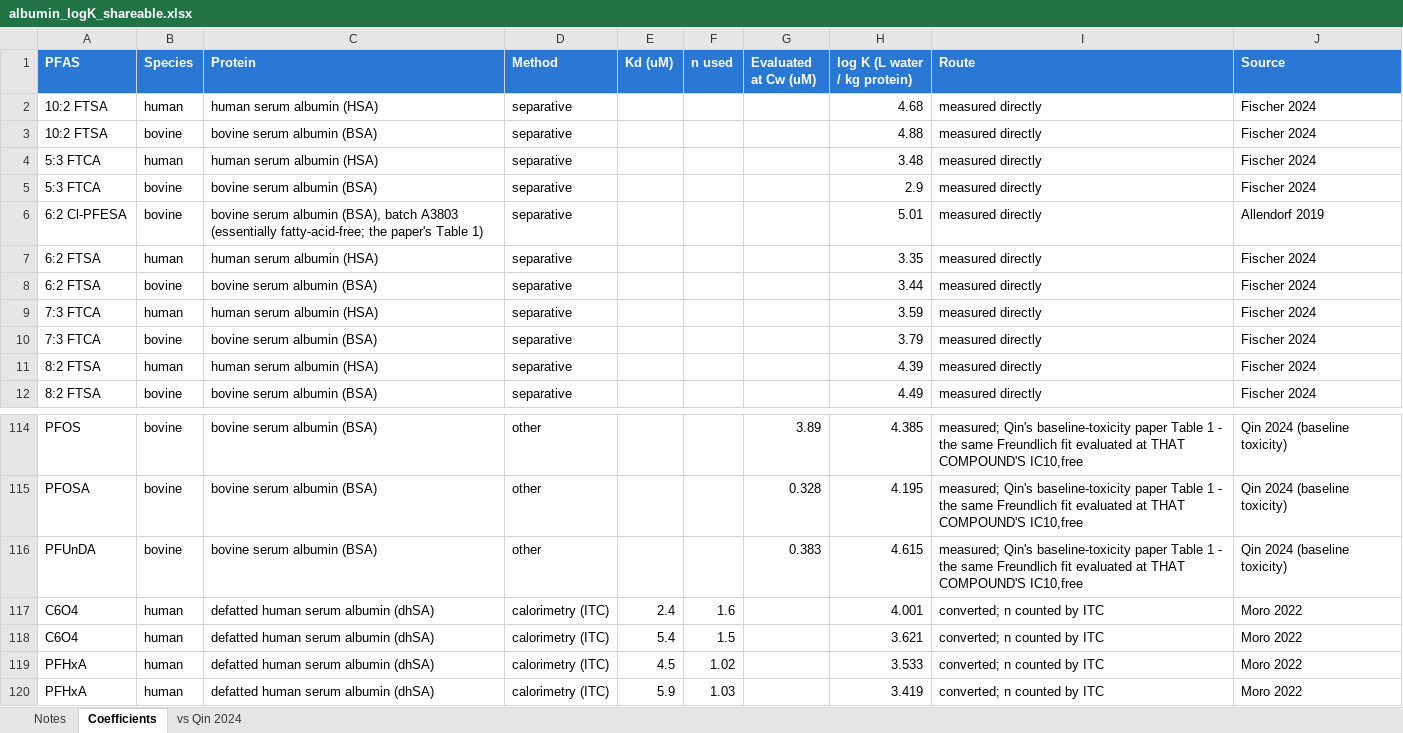
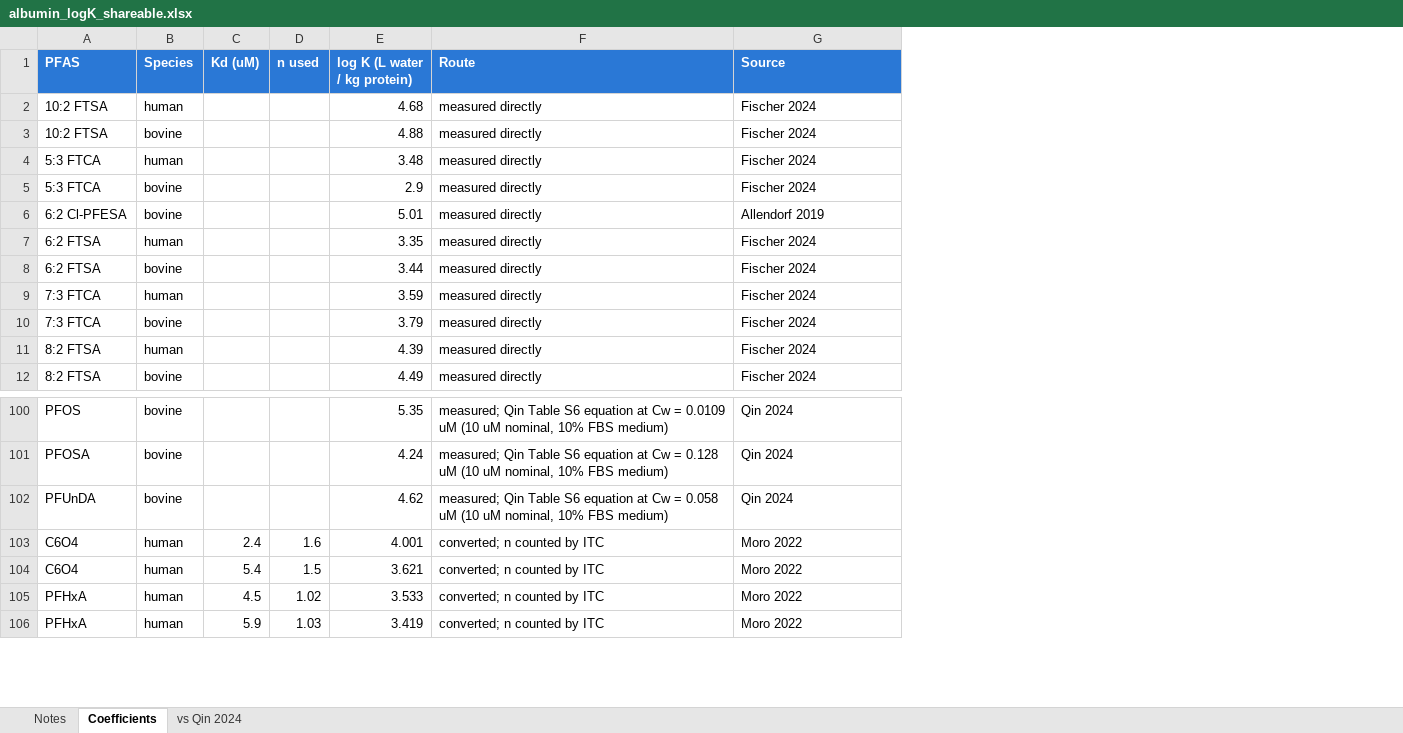
Before and after one commit to sdey17/pfas_tk, an Excel workbook: tk_review/db/albumin_logK_shareable.xlsx, sheet Coefficients, drawn as a sheet; only a part is shown, gaps mark what is left out; values as stored, in another font and other column widths than the file's, no borders; removed rows and columns are numbered as before the commit, all else as after; the diff covers the shown part only; the diff names each change by its address in the sheet, - before the commit and + after, or states it on an @@ line.

```diff
--- a/tk_review/db/albumin_logK_shareable.xlsx (sheet Coefficients)
+++ b/tk_review/db/albumin_logK_shareable.xlsx (sheet Coefficients)
-column C (Protein), rows 2-12: human serum albumin (HSA) | bovine serum albumin (BSA) | human serum albumin (HSA) | bovine serum albumin (BSA) | bovine serum albumin (BSA), batch A3803 (essentially fatty-acid-free; the paper's Table 1) | human serum albumin (HSA) | bovine serum albumin (BSA) | human serum albumin (HSA) | bovine serum albumin (BSA) | human serum albumin (HSA) | bovine serum albumin (BSA); rows 114-120: bovine serum albumin (BSA) | bovine serum albumin (BSA) | bovine serum albumin (BSA) | defatted human serum albumin (dhSA) | defatted human serum albumin (dhSA) | defatted human serum albumin (dhSA) | defatted human serum albumin (dhSA)
-column D (Method), rows 2-12: all separative; rows 114-120: other | other | other | calorimetry (ITC) | calorimetry (ITC) | calorimetry (ITC) | calorimetry (ITC)
-column G (Evaluated at Cw (uM)), rows 114-116: 3.89 | 0.328 | 0.383
-E100 (log K (L water / kg protein)): 4.385
+E100 (log K (L water / kg protein)): 5.35
-F100 (Route): measured; Qin's baseline-toxicity paper Table 1 - the same Freundlich fit evaluated at THAT COMPOUND'S IC10,free
+F100 (Route): measured; Qin Table S6 equation at Cw = 0.0109 uM (10 uM nominal, 10% FBS medium)
-G100:G102 (Source): Qin 2024 (baseline toxicity)
+G100:G102 (Source): Qin 2024
-E101 (log K (L water / kg protein)): 4.195
+E101 (log K (L water / kg protein)): 4.24
-F101 (Route): measured; Qin's baseline-toxicity paper Table 1 - the same Freundlich fit evaluated at THAT COMPOUND'S IC10,free
+F101 (Route): measured; Qin Table S6 equation at Cw = 0.128 uM (10 uM nominal, 10% FBS medium)
-E102 (log K (L water / kg protein)): 4.615
+E102 (log K (L water / kg protein)): 4.62
-F102 (Route): measured; Qin's baseline-toxicity paper Table 1 - the same Freundlich fit evaluated at THAT COMPOUND'S IC10,free
+F102 (Route): measured; Qin Table S6 equation at Cw = 0.058 uM (10 uM nominal, 10% FBS medium)
```
Also changed, not shown: 14 removed rows and 24 edited cells elsewhere in this sheet, sheet vs Qin 2024, sheet Notes, 1 other file.
